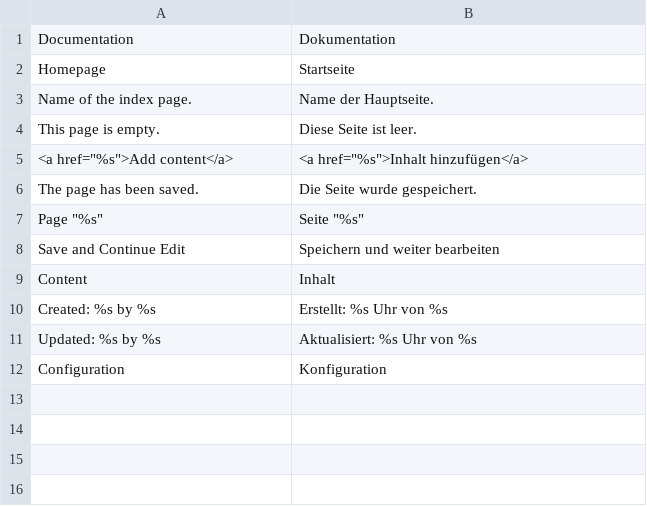
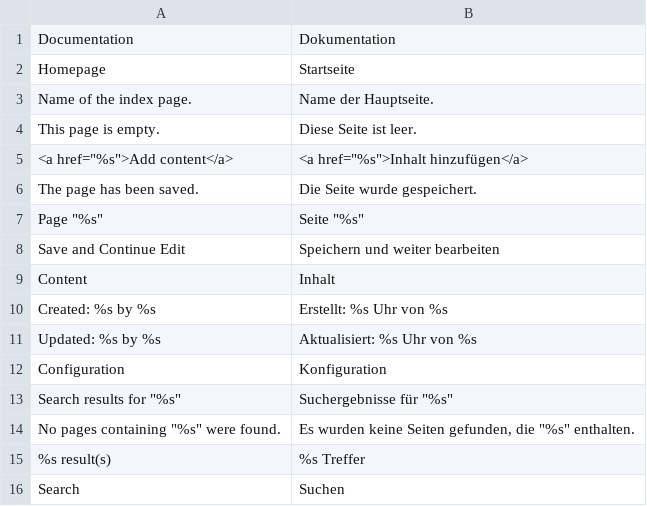
Before and after one commit to mzeis/Mzeis_Documentation, a CSV file: src/app/locale/de_DE/Mzeis_Documentation.csv, drawn as a sheet; the diff names each change by its address in the sheet, - before the commit and + after, or states it on an @@ line.

Commit message:
Add search functionality

```diff
--- a/src/app/locale/de_DE/Mzeis_Documentation.csv
+++ b/src/app/locale/de_DE/Mzeis_Documentation.csv
+row 13: Search results for "%s" | Suchergebnisse für "%s"
+row 14: No pages containing "%s" were found. | Es wurden keine Seiten gefunden, die "%s" enthalten.
+row 15: %s result(s) | %s Treffer
+row 16: Search | Suchen
```
Also changed, not shown: src/app/locale/en_US/Mzeis_Documentation.csv, 10 other files.
